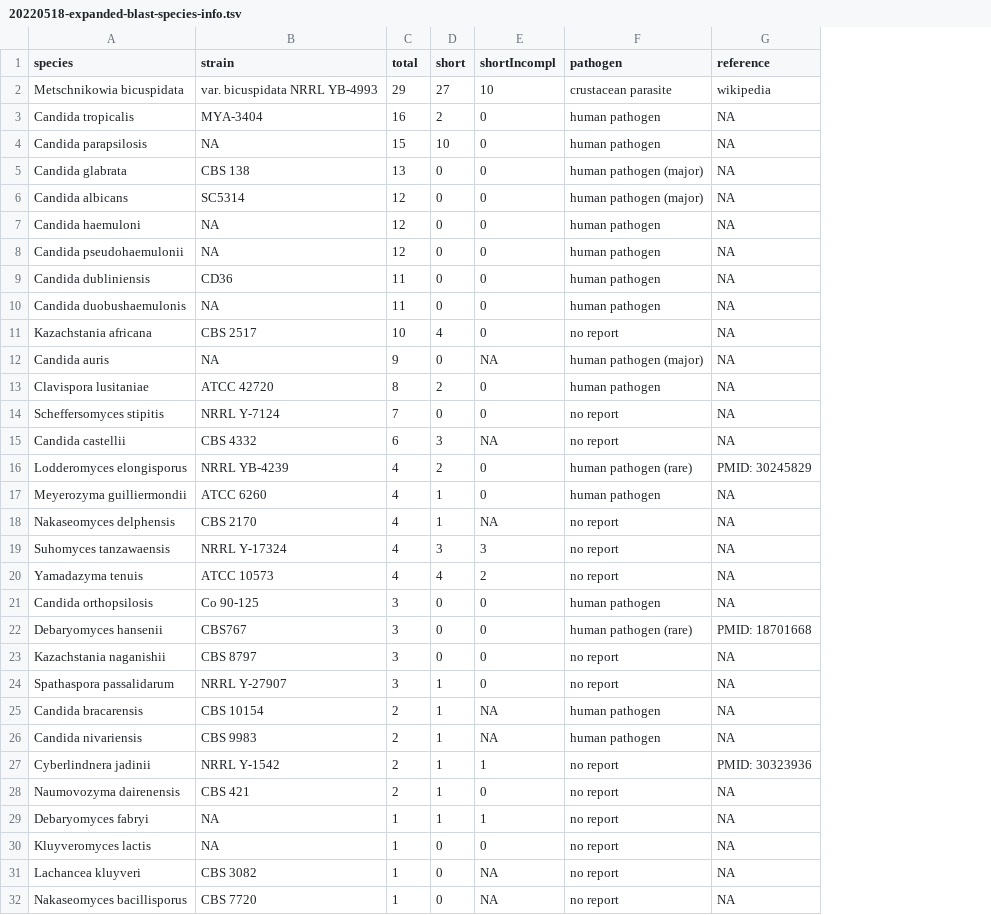
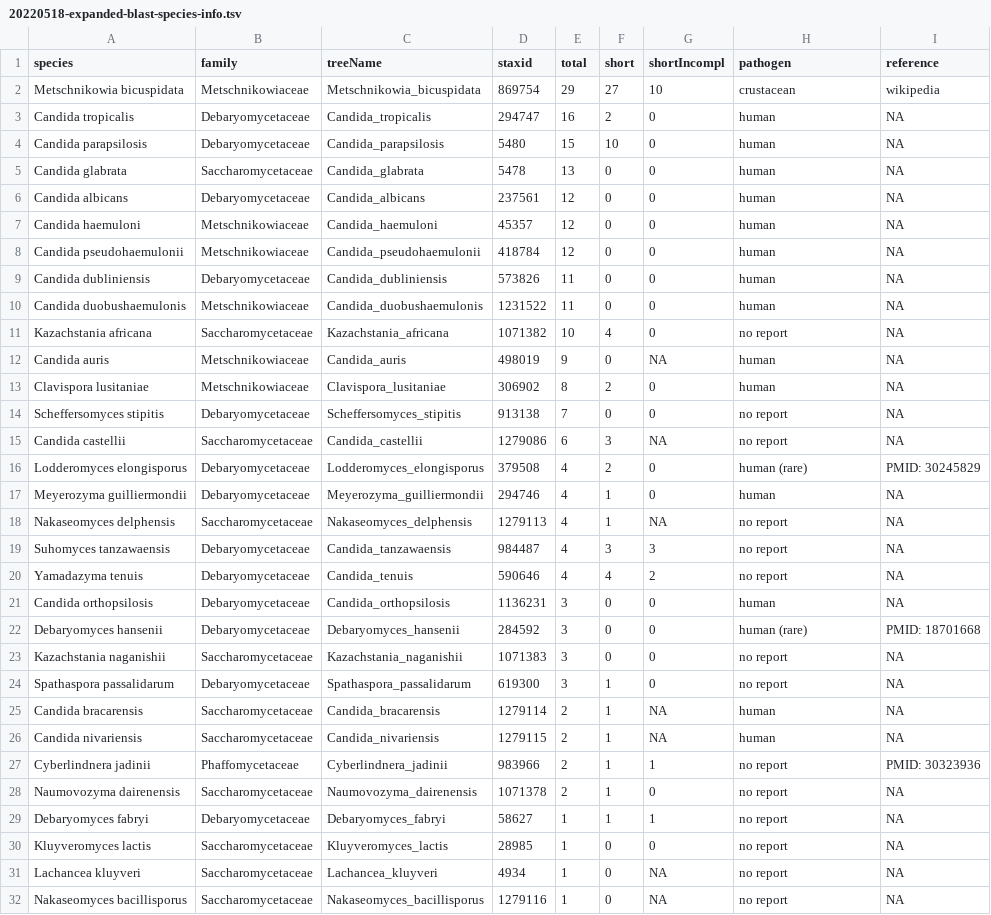
Before and after one commit to binhe-lab/C037-Cand-auris-adhesin, a TSV file: 02-case-studies/02-blast/data/expanded-blast/20220518-expanded-blast-species-info.tsv, drawn as a sheet; only a part is shown; removed rows and columns are numbered as before the commit, all else as after; the diff covers the shown part only; the diff names each change by its address in the sheet, - before the commit and + after, or states it on an @@ line.

Commit message:
species tree and information for plotting

```diff
--- a/02-case-studies/02-blast/data/expanded-blast/20220518-expanded-blast-species-info.tsv
+++ b/02-case-studies/02-blast/data/expanded-blast/20220518-expanded-blast-species-info.tsv
-column B (strain), rows 2-32: var. bicuspidata NRRL YB-4993 | MYA-3404 | NA | CBS 138 | SC5314 | NA | NA | CD36 | NA | CBS 2517 | NA | ATCC 42720 | NRRL Y-7124 | CBS 4332 | NRRL YB-4239 | ATCC 6260 | CBS 2170 | NRRL Y-17324 | ATCC 10573 | Co 90-125 | CBS767 | CBS 8797 | NRRL Y-27907 | CBS 10154 | CBS 9983 | NRRL Y-1542 | CBS 421 | NA | NA | CBS 3082 | CBS 7720
+column B (family), rows 2-32: Metschnikowiaceae | Debaryomycetaceae | Debaryomycetaceae | Saccharomycetaceae | Debaryomycetaceae | Metschnikowiaceae | Metschnikowiaceae | Debaryomycetaceae | Metschnikowiaceae | Saccharomycetaceae | Metschnikowiaceae | Metschnikowiaceae | Debaryomycetaceae | Saccharomycetaceae | Debaryomycetaceae | Debaryomycetaceae | Saccharomycetaceae | Debaryomycetaceae | Debaryomycetaceae | Debaryomycetaceae | Debaryomycetaceae | Saccharomycetaceae | Debaryomycetaceae | Saccharomycetaceae | Saccharomycetaceae | Phaffomycetaceae | Saccharomycetaceae | Debaryomycetaceae | Saccharomycetaceae | Saccharomycetaceae | Saccharomycetaceae
+column C (treeName), rows 2-32: Metschnikowia_bicuspidata | Candida_tropicalis | Candida_parapsilosis | Candida_glabrata | Candida_albicans | Candida_haemuloni | Candida_pseudohaemulonii | Candida_dubliniensis | Candida_duobushaemulonis | Kazachstania_africana | Candida_auris | Clavispora_lusitaniae | Scheffersomyces_stipitis | Candida_castellii | Lodderomyces_elongisporus | Meyerozyma_guilliermondii | Nakaseomyces_delphensis | Candida_tanzawaensis | Candida_tenuis | Candida_orthopsilosis | Debaryomyces_hansenii | Kazachstania_naganishii | Spathaspora_passalidarum | Candida_bracarensis | Candida_nivariensis | Cyberlindnera_jadinii | Naumovozyma_dairenensis | Debaryomyces_fabryi | Kluyveromyces_lactis | Lachancea_kluyveri | Nakaseomyces_bacillisporus
+column D (staxid), rows 2-32: 869754 | 294747 | 5480 | 5478 | 237561 | 45357 | 418784 | 573826 | 1231522 | 1071382 | 498019 | 306902 | 913138 | 1279086 | 379508 | 294746 | 1279113 | 984487 | 590646 | 1136231 | 284592 | 1071383 | 619300 | 1279114 | 1279115 | 983966 | 1071378 | 58627 | 28985 | 4934 | 1279116
-H2 (pathogen): crustacean parasite
+H2 (pathogen): crustacean
-H3:H4 (pathogen): human pathogen
+H3:H4 (pathogen): human
-H5:H6 (pathogen): human pathogen (major)
+H5:H6 (pathogen): human
-H7:H10 (pathogen): human pathogen
+H7:H10 (pathogen): human
-H12 (pathogen): human pathogen (major)
+H12 (pathogen): human
-H13 (pathogen): human pathogen
+H13 (pathogen): human
-H16 (pathogen): human pathogen (rare)
+H16 (pathogen): human (rare)
-H17 (pathogen): human pathogen
+H17 (pathogen): human
-H21 (pathogen): human pathogen
+H21 (pathogen): human
-H22 (pathogen): human pathogen (rare)
+H22 (pathogen): human (rare)
-H25:H26 (pathogen): human pathogen
+H25:H26 (pathogen): human
```
Also changed, not shown: 1 added row elsewhere in this file, 02-case-studies/02-blast/data/expanded-blast/20220518-expanded-blast-species-taxonomy.tsv, 6 other files.
